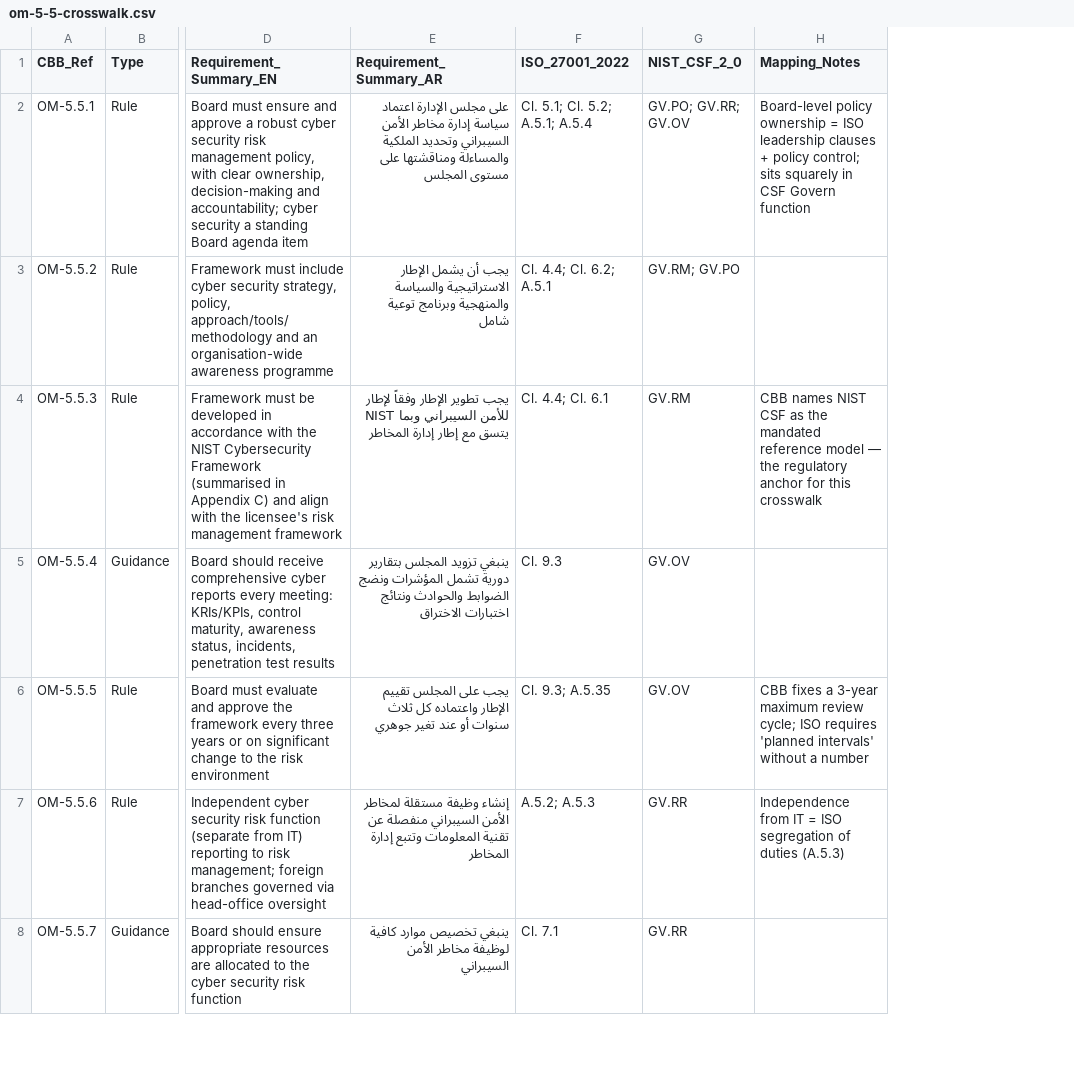
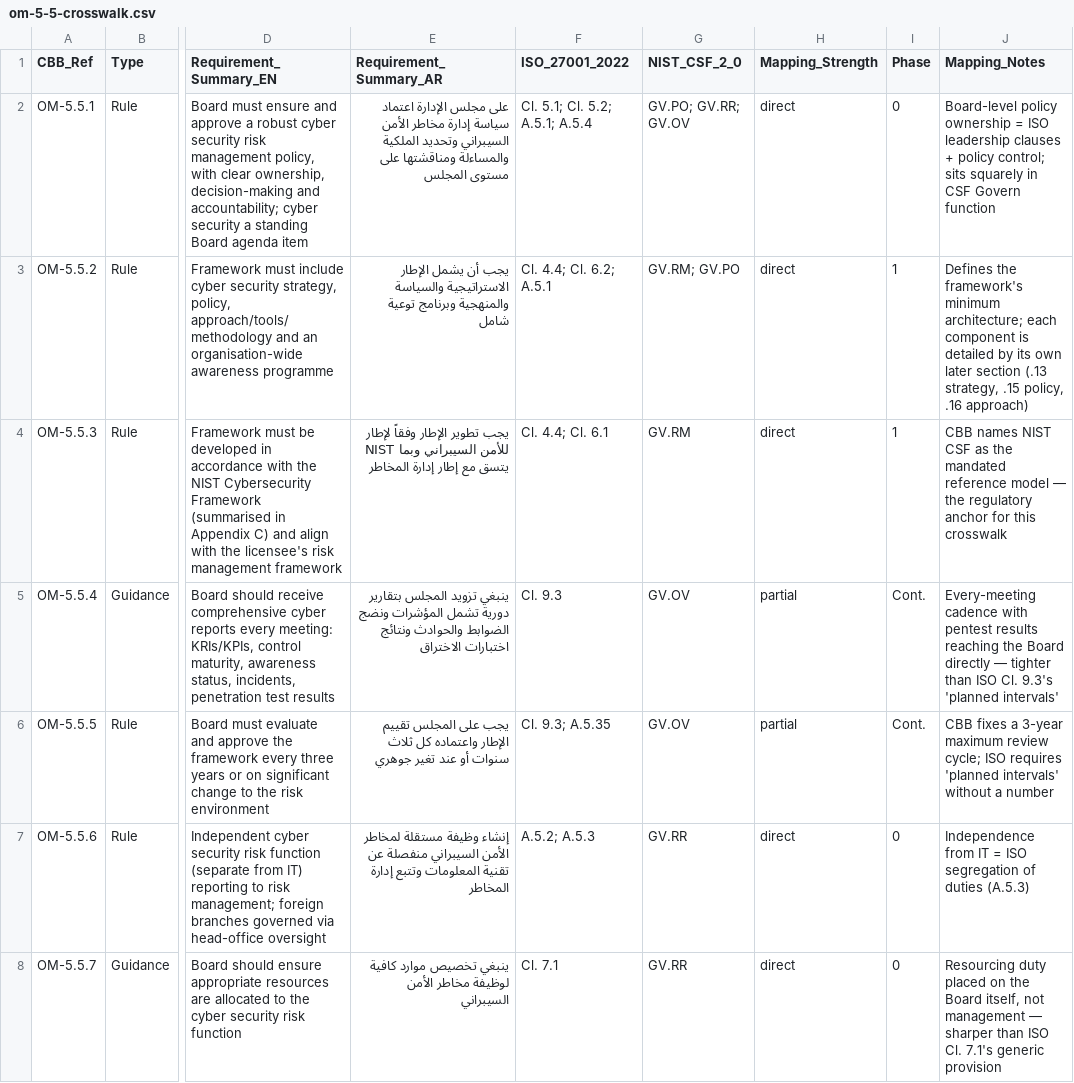
Before and after one commit to 7manr00t/bahrain-grc-framework, a CSV file: mappings/om-5-5-crosswalk.csv, drawn as a sheet; only a part is shown, gaps mark what is left out; addresses are those after the commit; the diff covers the shown part only; the diff names each change by its address in the sheet, - before the commit and + after, or states it on an @@ line.

Commit message:
feat(mappings): add Mapping_Strength + Phase columns, complete rationale notes for all 62 rows

```diff
--- a/mappings/om-5-5-crosswalk.csv
+++ b/mappings/om-5-5-crosswalk.csv
+column H (Mapping_Strength), rows 2-8: direct | direct | direct | partial | partial | direct | direct
+column I (Phase), rows 2-8: 0 | 1 | 1 | Cont. | Cont. | 0 | 0
-J3 (Mapping_Notes): (empty)
+J3 (Mapping_Notes): Defines the framework's minimum architecture; each component is detailed by its own later section (.13 strategy, .15 policy, .16 approach)
-J5 (Mapping_Notes): (empty)
+J5 (Mapping_Notes): Every-meeting cadence with pentest results reaching the Board directly — tighter than ISO Cl. 9.3's 'planned intervals'
-J8 (Mapping_Notes): (empty)
+J8 (Mapping_Notes): Resourcing duty placed on the Board itself, not management — sharper than ISO Cl. 7.1's generic provision
```
Also changed, not shown: 38 edited cells elsewhere in this file.
